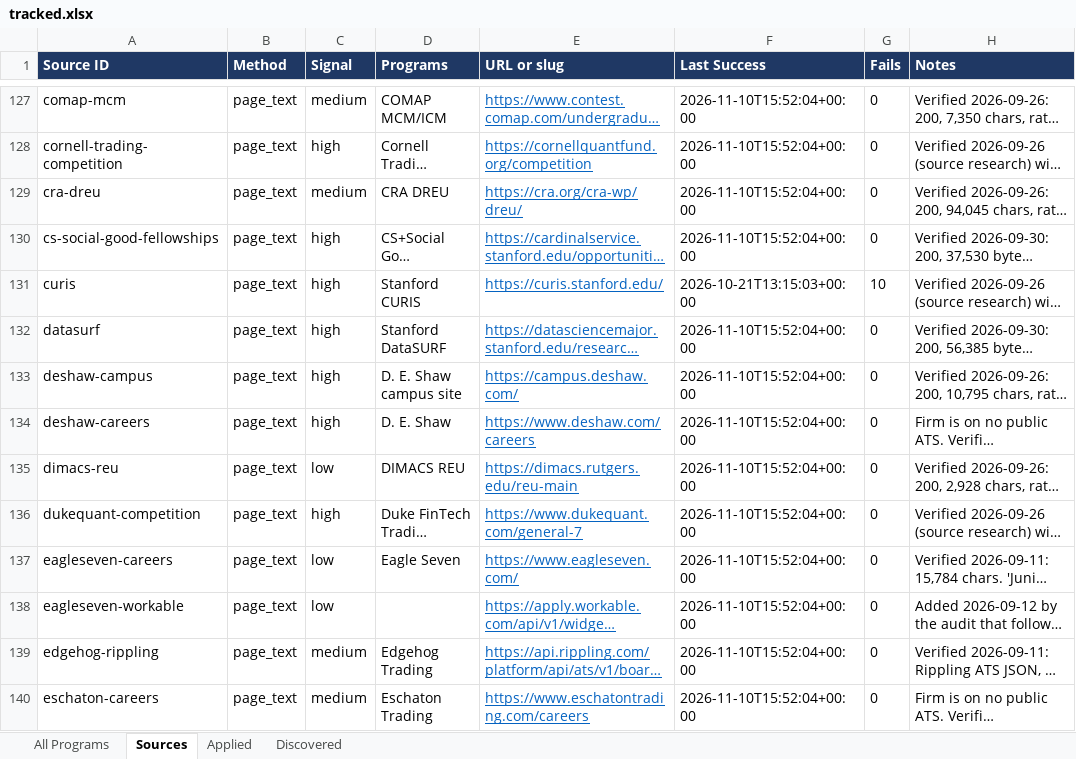
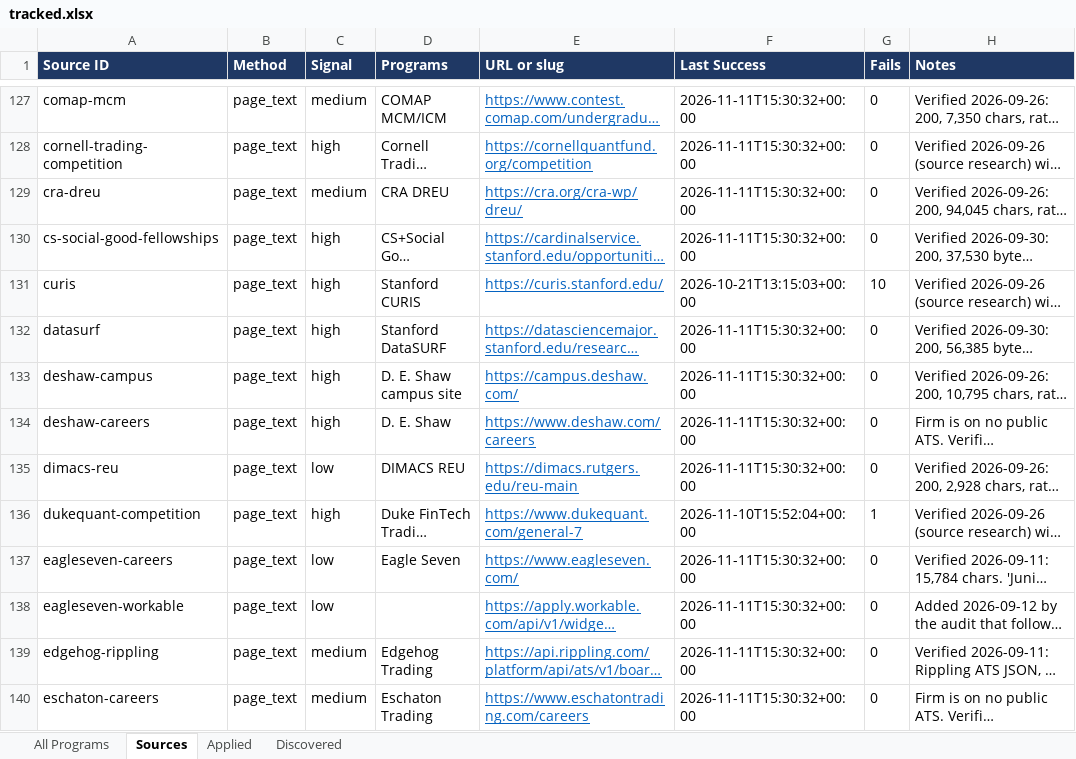
Before and after one commit to YeziShanYang/Internship-Opportunity-Tracker, an Excel workbook: out/tracked.xlsx, sheet Sources, drawn as a sheet; only a part is shown, gaps mark what is left out; long unchanged cells end in …; values as stored, in another font and other column widths than the file's, no borders; the diff covers the shown part only; the diff names each change by its address in the sheet, - before the commit and + after, or states it on an @@ line.

```diff
--- a/out/tracked.xlsx (sheet Sources)
+++ b/out/tracked.xlsx (sheet Sources)
-F127:F130 (Last Success): 2026-11-10T15:52:04+00:00
+F127:F130 (Last Success): 2026-11-11T15:30:32+00:00
-F132:F135 (Last Success): 2026-11-10T15:52:04+00:00
+F132:F135 (Last Success): 2026-11-11T15:30:32+00:00
-G136 (Fails): 0
+G136 (Fails): 1
-F137:F140 (Last Success): 2026-11-10T15:52:04+00:00
+F137:F140 (Last Success): 2026-11-11T15:30:32+00:00
```
Also changed, not shown: 238 edited cells elsewhere in this sheet, sheet All Programs, out/programs.xlsx, 53 other files.
